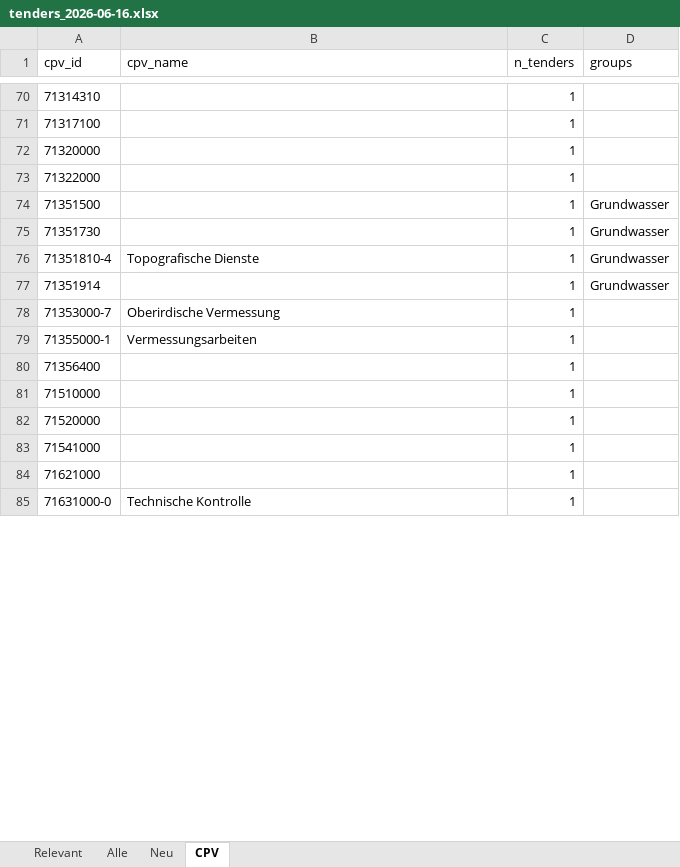
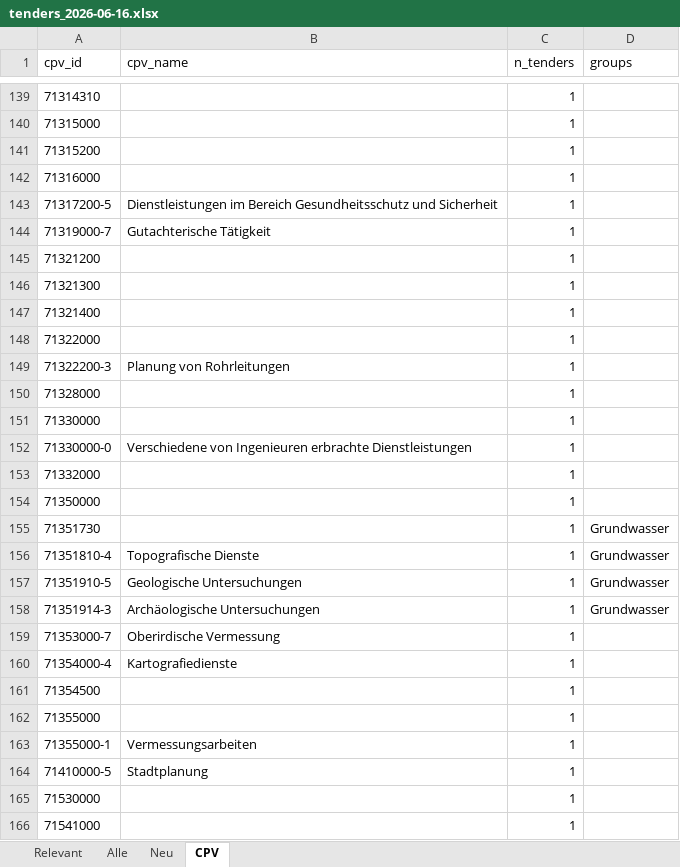
Before and after one commit to KWB-R/kwb.tenders, an Excel workbook: reports/tenders_2026-06-16.xlsx, sheet CPV, drawn as a sheet; only a part is shown, gaps mark what is left out; the shorter side is filled out with more unchanged rows; values as stored, in another font and other column widths than the file's, no borders; removed rows and columns are numbered as before the commit, all else as after; the diff covers the shown part only; the diff names each change by its address in the sheet, - before the commit and + after, or states it on an @@ line.

```diff
--- a/reports/tenders_2026-06-16.xlsx (sheet CPV)
+++ b/reports/tenders_2026-06-16.xlsx (sheet CPV)
-A140 (cpv_id): 71317100
+A140 (cpv_id): 71315000
-A141 (cpv_id): 71320000
+A141 (cpv_id): 71315200
+row 142: 71316000 |  | 1
+row 143: 71317200-5 | Dienstleistungen im Bereich Gesundheitsschutz und Sicherheit | 1
+row 144: 71319000-7 | Gutachterische Tätigkeit | 1
+row 145: 71321200 |  | 1
+row 146: 71321300 |  | 1
+row 147: 71321400 |  | 1
-row 74: 71351500 |  | 1 | Grundwasser
+row 149: 71322200-3 | Planung von Rohrleitungen | 1
+row 150: 71328000 |  | 1
+row 151: 71330000 |  | 1
+row 152: 71330000-0 | Verschiedene von Ingenieuren erbrachte Dienstleistungen | 1
+row 153: 71332000 |  | 1
+row 154: 71350000 |  | 1
+row 157: 71351910-5 | Geologische Untersuchungen | 1 | Grundwasser
-A158 (cpv_id): 71351914
+A158 (cpv_id): 71351914-3
-B158 (cpv_name): (empty)
+B158 (cpv_name): Archäologische Untersuchungen
+row 160: 71354000-4 | Kartografiedienste | 1
+row 161: 71354500 |  | 1
+row 162: 71355000 |  | 1
-row 80: 71356400 |  | 1
-A164 (cpv_id): 71510000
+A164 (cpv_id): 71410000-5
-B164 (cpv_name): (empty)
+B164 (cpv_name): Stadtplanung
-A165 (cpv_id): 71520000
+A165 (cpv_id): 71530000
```
Also changed, not shown: 108 added rows, 17 removed rows and 14 edited cells elsewhere in this sheet, sheet Neu, sheet Relevant, sheet Alle, 5 other files.
